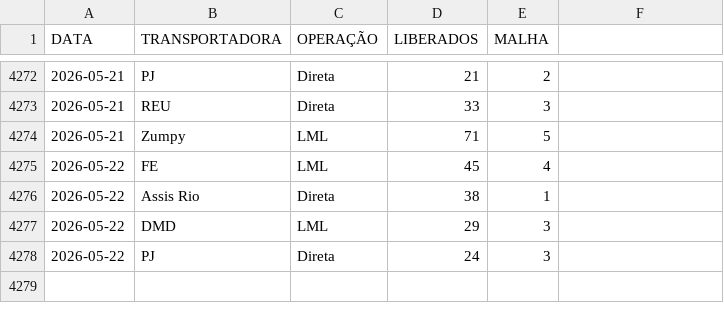
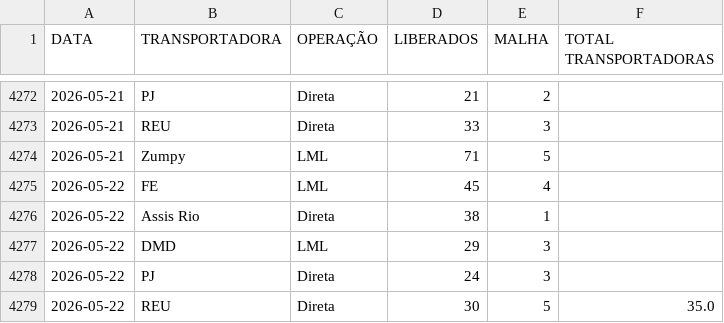
Before and after one commit to notyalcc/Dashboard_unificado, a CSV file: dados_logistica.csv, drawn as a sheet; only a part is shown, gaps mark what is left out; the diff names each change by its address in the sheet, - before the commit and + after, or states it on an @@ line.

Commit message:
Atualizando dados

```diff
--- a/dados_logistica.csv
+++ b/dados_logistica.csv
-F1: (empty)
+F1: TOTAL TRANSPORTADORAS
+row 4279: 2026-05-22 | REU | Direta | 30 | 5 | 35.0
```
